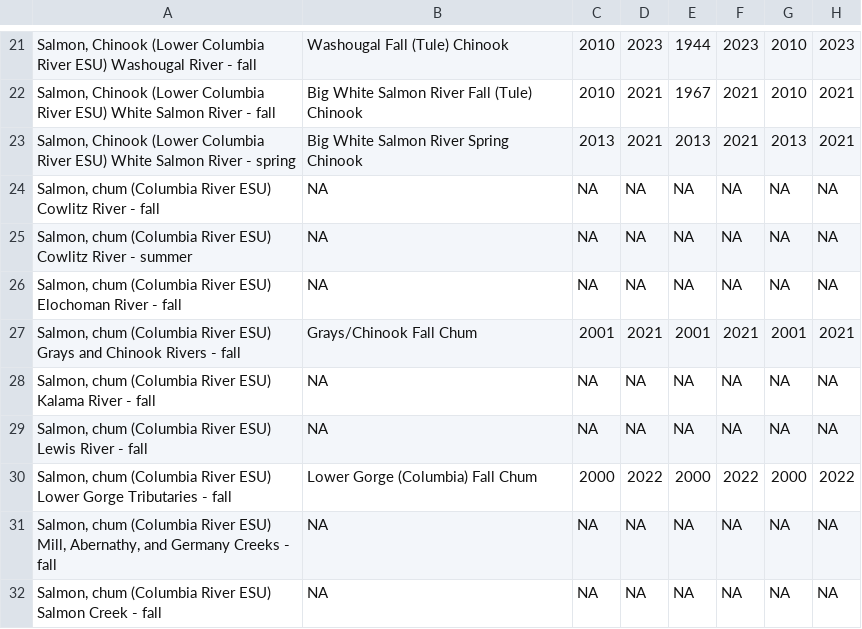
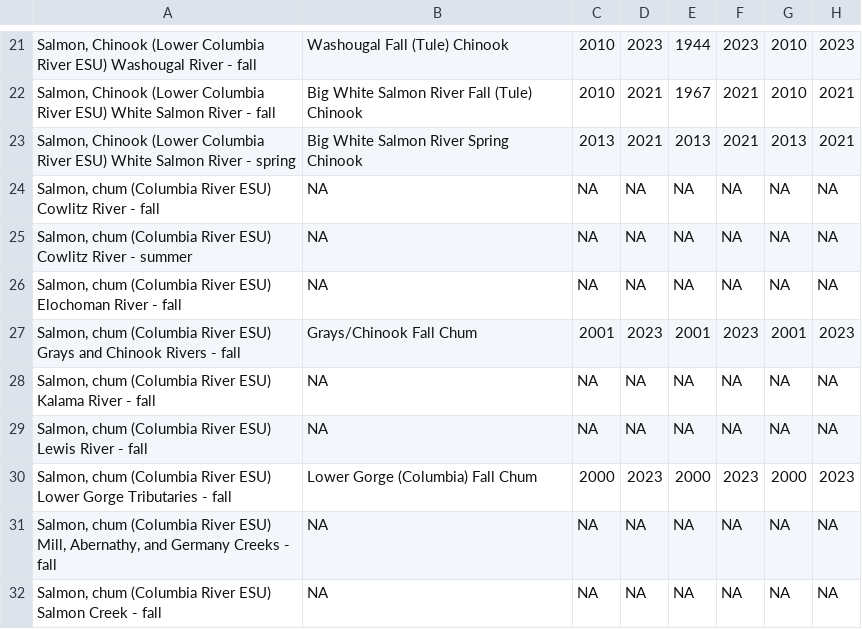
Before and after one commit to tbuehrens/SPI_cleanup, a CSV file: SPI_data_status_2025-05-07.csv (was SPI_data_status_2024-08-07.csv), drawn as a sheet; only a part is shown, gaps mark what is left out; the diff covers the shown part only.

```diff
--- a/SPI_data_status_2024-08-07.csv
+++ b/SPI_data_status_2025-05-07.csv
@@ -26,6 +26,6 @@
 "Salmon, chum (Columbia River ESU) Elochoman River - fall",NA,NA,NA,NA,NA,NA,NA
-"Salmon, chum (Columbia River ESU) Grays and Chinook Rivers - fall","Grays/Chinook Fall Chum","2001","2021","2001","2021","2001","2021"
+"Salmon, chum (Columbia River ESU) Grays and Chinook Rivers - fall","Grays/Chinook Fall Chum","2001","2023","2001","2023","2001","2023"
 "Salmon, chum (Columbia River ESU) Kalama River - fall",NA,NA,NA,NA,NA,NA,NA
 "Salmon, chum (Columbia River ESU) Lewis River - fall",NA,NA,NA,NA,NA,NA,NA
-"Salmon, chum (Columbia River ESU) Lower Gorge Tributaries - fall","Lower Gorge (Columbia) Fall Chum","2000","2022","2000","2022","2000","2022"
+"Salmon, chum (Columbia River ESU) Lower Gorge Tributaries - fall","Lower Gorge (Columbia) Fall Chum","2000","2023","2000","2023","2000","2023"
 "Salmon, chum (Columbia River ESU) Mill, Abernathy, and Germany Creeks - fall",NA,NA,NA,NA,NA,NA,NA
```
Also changed, not shown: 64 edited cells elsewhere in this file, 4 other files.
